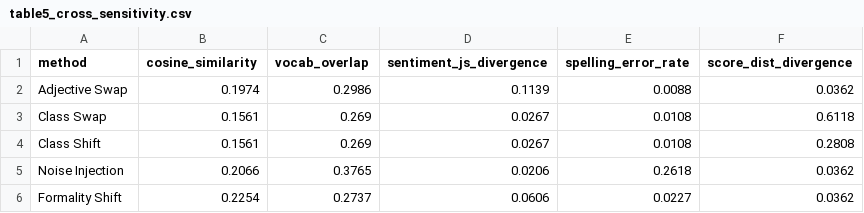
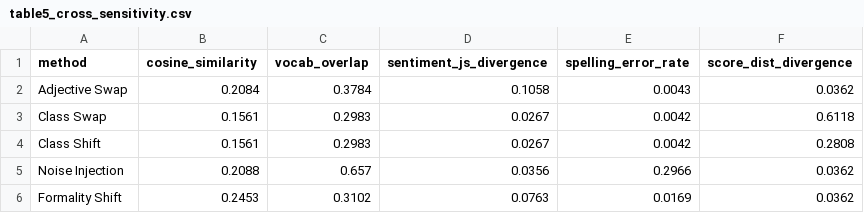
Before and after one commit to mananch1/StreamSense, a CSV file: experiment_results/table5_cross_sensitivity.csv, drawn as a sheet.

```diff
--- a/experiment_results/table5_cross_sensitivity.csv
+++ b/experiment_results/table5_cross_sensitivity.csv
@@ -1,6 +1,6 @@
 method,cosine_similarity,vocab_overlap,sentiment_js_divergence,spelling_error_rate,score_dist_divergence
-Adjective Swap,0.1974,0.2986,0.1139,0.0088,0.0362
-Class Swap,0.1561,0.269,0.0267,0.0108,0.6118
-Class Shift,0.1561,0.269,0.0267,0.0108,0.2808
-Noise Injection,0.2066,0.3765,0.0206,0.2618,0.0362
-Formality Shift,0.2254,0.2737,0.0606,0.0227,0.0362
+Adjective Swap,0.2084,0.3784,0.1058,0.0043,0.0362
+Class Swap,0.1561,0.2983,0.0267,0.0042,0.6118
+Class Shift,0.1561,0.2983,0.0267,0.0042,0.2808
+Noise Injection,0.2088,0.657,0.0356,0.2966,0.0362
+Formality Shift,0.2453,0.3102,0.0763,0.0169,0.0362
```
Also changed, not shown: experiment_results/table1_per_method_sensitivity.csv, experiment_results/table2_multi_intensity.csv, 10 other files.
